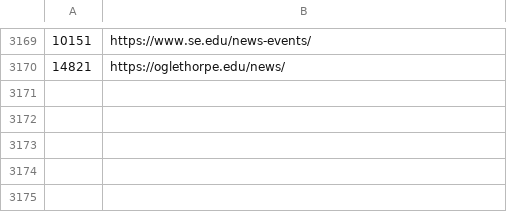
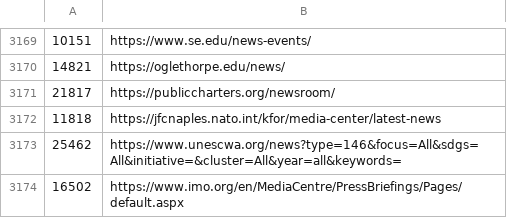
Before and after one commit to Cam-Hak/scrapeV3.2, a CSV file: test-sites.csv, drawn as a sheet; only a part is shown, gaps mark what is left out.

```diff
--- a/test-sites.csv
+++ b/test-sites.csv
@@ -3170 +3170,5 @@
 14821,https://oglethorpe.edu/news/
+21817,https://publiccharters.org/newsroom/
+11818,https://jfcnaples.nato.int/kfor/media-center/latest-news
+25462,https://www.unescwa.org/news?type=146&focus=All&sdgs=All&initiative=&cluster=All&year=all&keywords=
+16502,https://www.imo.org/en/MediaCentre/PressBriefings/Pages/default.aspx
```
Also changed, not shown: strip.csv, 2 other files.
